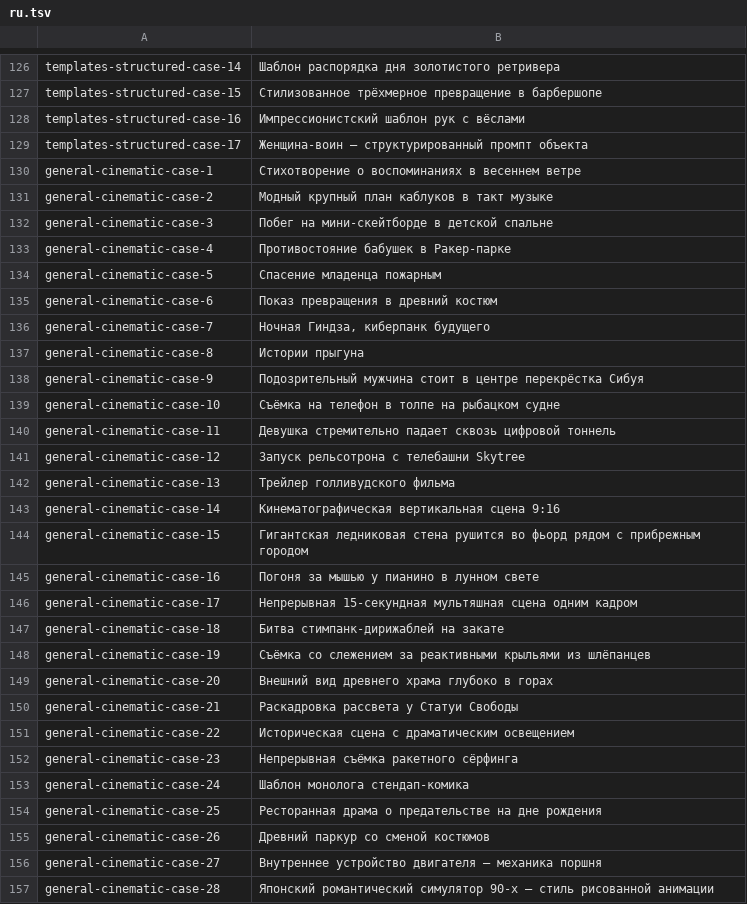
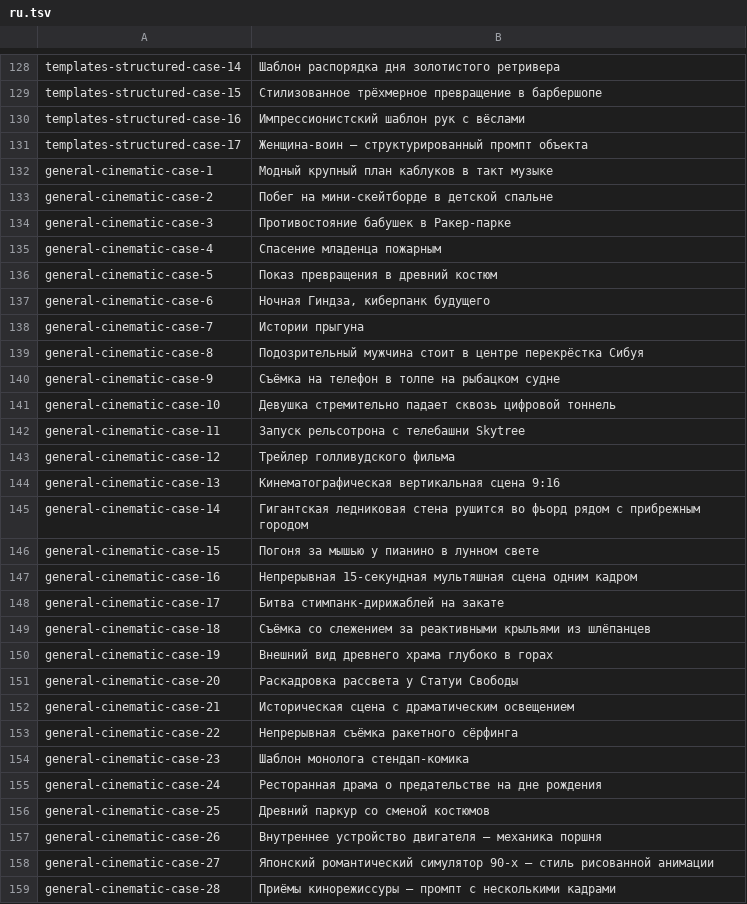
Before and after one commit to Evolink-AI/awesome-seedance-2.0-prompts, a TSV file: data/localized-titles/ru.tsv, drawn as a sheet; only a part is shown, gaps mark what is left out; the diff covers the shown part only.

```diff
--- a/data/localized-titles/ru.tsv
+++ b/data/localized-titles/ru.tsv
@@ -129,29 +131,29 @@ templates-structured-case-16	Импрессионистский шаблон р
 templates-structured-case-17	Женщина-воин — структурированный промпт объекта
-general-cinematic-case-1	Стихотворение о воспоминаниях в весеннем ветре
-general-cinematic-case-2	Модный крупный план каблуков в такт музыке
-general-cinematic-case-3	Побег на мини-скейтборде в детской спальне
-general-cinematic-case-4	Противостояние бабушек в Ракер-парке
-general-cinematic-case-5	Спасение младенца пожарным
-general-cinematic-case-6	Показ превращения в древний костюм
-general-cinematic-case-7	Ночная Гиндза, киберпанк будущего
-general-cinematic-case-8	Истории прыгуна
-general-cinematic-case-9	Подозрительный мужчина стоит в центре перекрёстка Сибуя
-general-cinematic-case-10	Съёмка на телефон в толпе на рыбацком судне
-general-cinematic-case-11	Девушка стремительно падает сквозь цифровой тоннель
-general-cinematic-case-12	Запуск рельсотрона с телебашни Skytree
-general-cinematic-case-13	Трейлер голливудского фильма
-general-cinematic-case-14	Кинематографическая вертикальная сцена 9:16
-general-cinematic-case-15	Гигантская ледниковая стена рушится во фьорд рядом с прибрежным городом
-general-cinematic-case-16	Погоня за мышью у пианино в лунном свете
-general-cinematic-case-17	Непрерывная 15-секундная мультяшная сцена одним кадром
-general-cinematic-case-18	Битва стимпанк-дирижаблей на закате
-general-cinematic-case-19	Съёмка со слежением за реактивными крыльями из шлёпанцев
-general-cinematic-case-20	Внешний вид древнего храма глубоко в горах
-general-cinematic-case-21	Раскадровка рассвета у Статуи Свободы
-general-cinematic-case-22	Историческая сцена с драматическим освещением
-general-cinematic-case-23	Непрерывная съёмка ракетного сёрфинга
-general-cinematic-case-24	Шаблон монолога стендап-комика
-general-cinematic-case-25	Ресторанная драма о предательстве на дне рождения
-general-cinematic-case-26	Древний паркур со сменой костюмов
-general-cinematic-case-27	Внутреннее устройство двигателя — механика поршня
-general-cinematic-case-28	Японский романтический симулятор 90-х — стиль рисованной анимации
+general-cinematic-case-1	Модный крупный план каблуков в такт музыке
+general-cinematic-case-2	Побег на мини-скейтборде в детской спальне
+general-cinematic-case-3	Противостояние бабушек в Ракер-парке
+general-cinematic-case-4	Спасение младенца пожарным
+general-cinematic-case-5	Показ превращения в древний костюм
+general-cinematic-case-6	Ночная Гиндза, киберпанк будущего
+general-cinematic-case-7	Истории прыгуна
+general-cinematic-case-8	Подозрительный мужчина стоит в центре перекрёстка Сибуя
+general-cinematic-case-9	Съёмка на телефон в толпе на рыбацком судне
+general-cinematic-case-10	Девушка стремительно падает сквозь цифровой тоннель
+general-cinematic-case-11	Запуск рельсотрона с телебашни Skytree
+general-cinematic-case-12	Трейлер голливудского фильма
+general-cinematic-case-13	Кинематографическая вертикальная сцена 9:16
+general-cinematic-case-14	Гигантская ледниковая стена рушится во фьорд рядом с прибрежным городом
+general-cinematic-case-15	Погоня за мышью у пианино в лунном свете
+general-cinematic-case-16	Непрерывная 15-секундная мультяшная сцена одним кадром
+general-cinematic-case-17	Битва стимпанк-дирижаблей на закате
+general-cinematic-case-18	Съёмка со слежением за реактивными крыльями из шлёпанцев
+general-cinematic-case-19	Внешний вид древнего храма глубоко в горах
+general-cinematic-case-20	Раскадровка рассвета у Статуи Свободы
+general-cinematic-case-21	Историческая сцена с драматическим освещением
+general-cinematic-case-22	Непрерывная съёмка ракетного сёрфинга
+general-cinematic-case-23	Шаблон монолога стендап-комика
+general-cinematic-case-24	Ресторанная драма о предательстве на дне рождения
+general-cinematic-case-25	Древний паркур со сменой костюмов
+general-cinematic-case-26	Внутреннее устройство двигателя — механика поршня
+general-cinematic-case-27	Японский романтический симулятор 90-х — стиль рисованной анимации
+general-cinematic-case-28	Приёмы кинорежиссуры — промпт с несколькими кадрами
```
Also changed, not shown: 3 added rows, 2 removed rows and 43 edited cells elsewhere in this file, data/localized-titles/es.tsv, data/localized-titles/fr.tsv, 24 other files.
